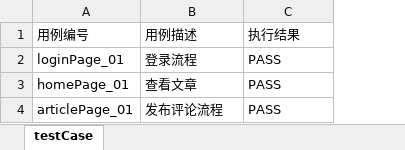
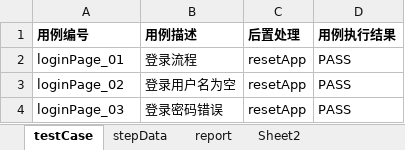
Before and after one commit to likgjava/uiautotest, an Excel workbook: data/testcase/suite.xlsx, sheet testCase, drawn as a sheet; values as stored, in another font and other column widths than the file's, no borders; removed rows and columns are numbered as before the commit, all else as after; the diff names each change by its address in the sheet, - before the commit and + after, or states it on an @@ line.

```diff
--- a/data/testcase/suite.xlsx (sheet testCase)
+++ b/data/testcase/suite.xlsx (sheet testCase)
+sheet tab: stepData
+sheet tab: report
+sheet tab: Sheet2
+column C (后置处理), row 2: resetApp
-A1:B1 bold: off
+A1:B1 bold: on
-D1: 执行结果
+D1: 用例执行结果
-D1 bold: off
+D1 bold: on
-row 3: homePage_01 | 查看文章 | PASS
-row 4: articlePage_01 | 发布评论流程 | PASS
+row 3: loginPage_02 | 登录用户名为空 | resetApp | PASS
+row 4: loginPage_03 | 登录密码错误 | resetApp | PASS
```
Also changed, not shown: data/testcase/articlePage.xlsx, data/testcase/homePage.xlsx, 20 other files.
